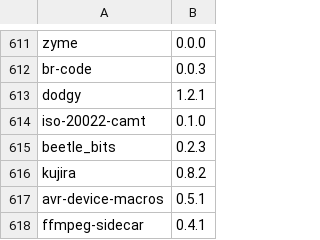
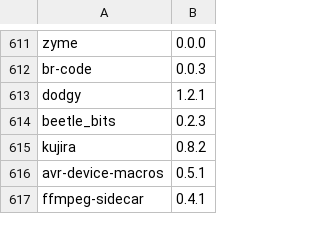
Before and after one commit to icmccorm/mirilli, a CSV file: data/partitions/crates/47.csv, drawn as a sheet; only a part is shown, gaps mark what is left out.

```diff
--- a/data/partitions/crates/47.csv
+++ b/data/partitions/crates/47.csv
@@ -613,3 +613,2 @@ br-code,0.0.3
 dodgy,1.2.1
-iso-20022-camt,0.1.0
 beetle_bits,0.2.3
```
Also changed, not shown: data/compiled/abi_subset.csv, data/compiled/abi_subset_early.csv, 14 other files.
